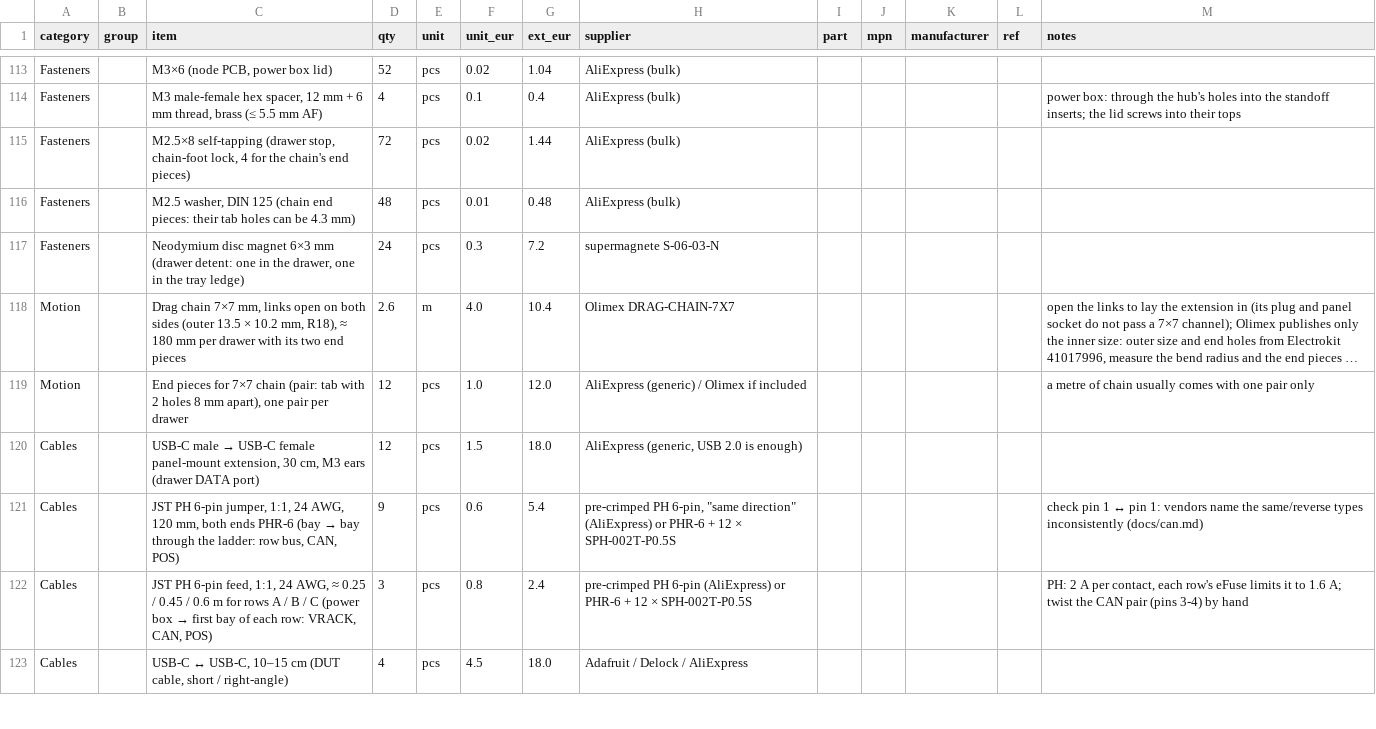
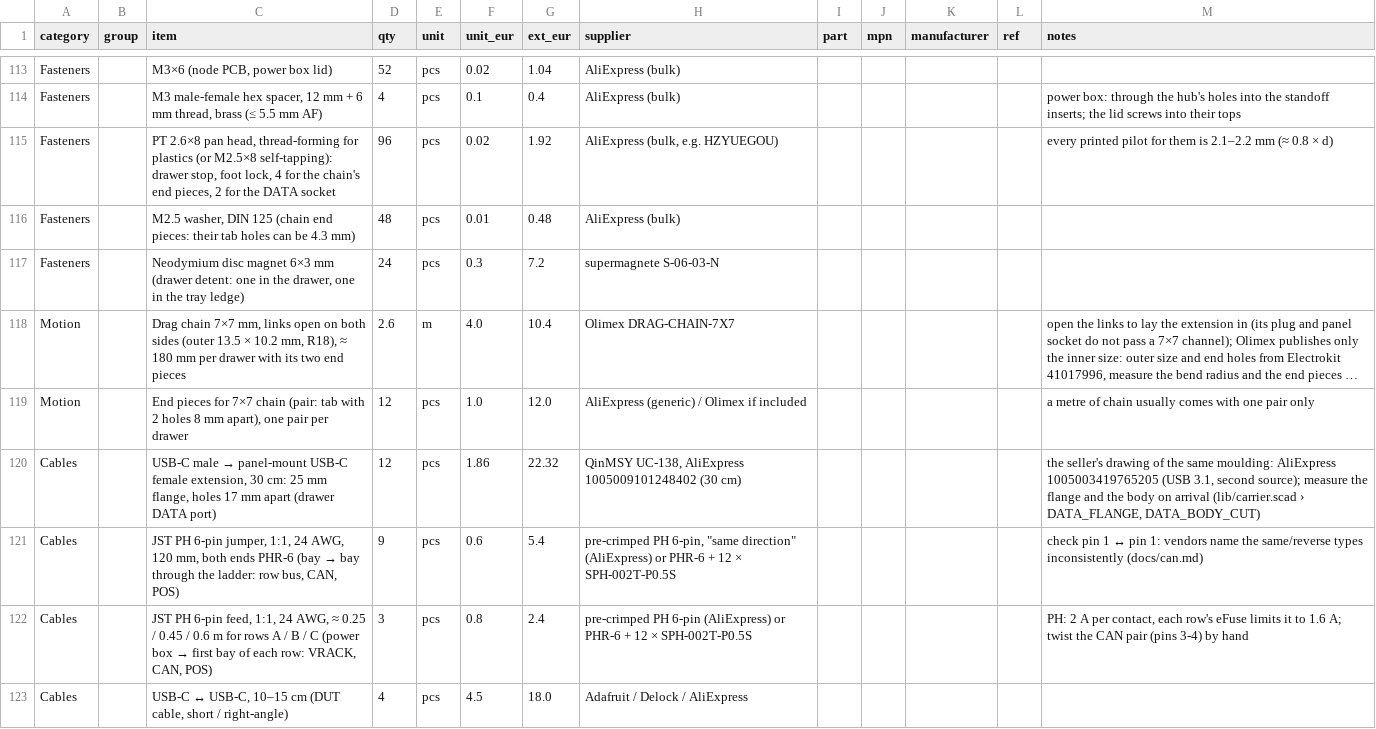
Before and after one commit to kartben/hw-testing-rack, a CSV file: bom/rack-bom.csv, drawn as a sheet; only a part is shown, gaps mark what is left out; long unchanged cells end in …; the diff names each change by its address in the sheet, - before the commit and + after, or states it on an @@ line.

```diff
--- a/bom/rack-bom.csv
+++ b/bom/rack-bom.csv
-C115 (item): M2.5×8 self-tapping (drawer stop, chain-foot lock, 4 for the chain's end pieces)
+C115 (item): PT 2.6×8 pan head, thread-forming for plastics (or M2.5×8 self-tapping): drawer stop, foot lock, 4 for the chain's end pieces, 2 for the DATA socket
-D115 (qty): 72
+D115 (qty): 96
-G115 (ext_eur): 1.44
+G115 (ext_eur): 1.92
-H115 (supplier): AliExpress (bulk)
+H115 (supplier): AliExpress (bulk, e.g. HZYUEGOU)
-M115 (notes): (empty)
+M115 (notes): every printed pilot for them is 2.1–2.2 mm (≈ 0.8 × d)
@@ C120 (item): …male → USB-C female panel-mount extension, 30 cm, M3 ears (drawer DATA… → …male → panel-mount USB-C female extension, 30 cm: 25 mm flange, holes 17 mm apart (drawer DATA… @@
-F120 (unit_eur): 1.5
+F120 (unit_eur): 1.86
-G120 (ext_eur): 18.0
+G120 (ext_eur): 22.32
-H120 (supplier): AliExpress (generic, USB 2.0 is enough)
+H120 (supplier): QinMSY UC-138, AliExpress 1005009101248402 (30 cm)
-M120 (notes): (empty)
+M120 (notes): the seller's drawing of the same moulding: AliExpress 1005003419765205 (USB 3.1, second source); measure the flange and the body on arrival (lib/carrier.scad › DATA_FLANGE, DATA_BODY_CUT)
```
Also changed, not shown: 13 other files.
